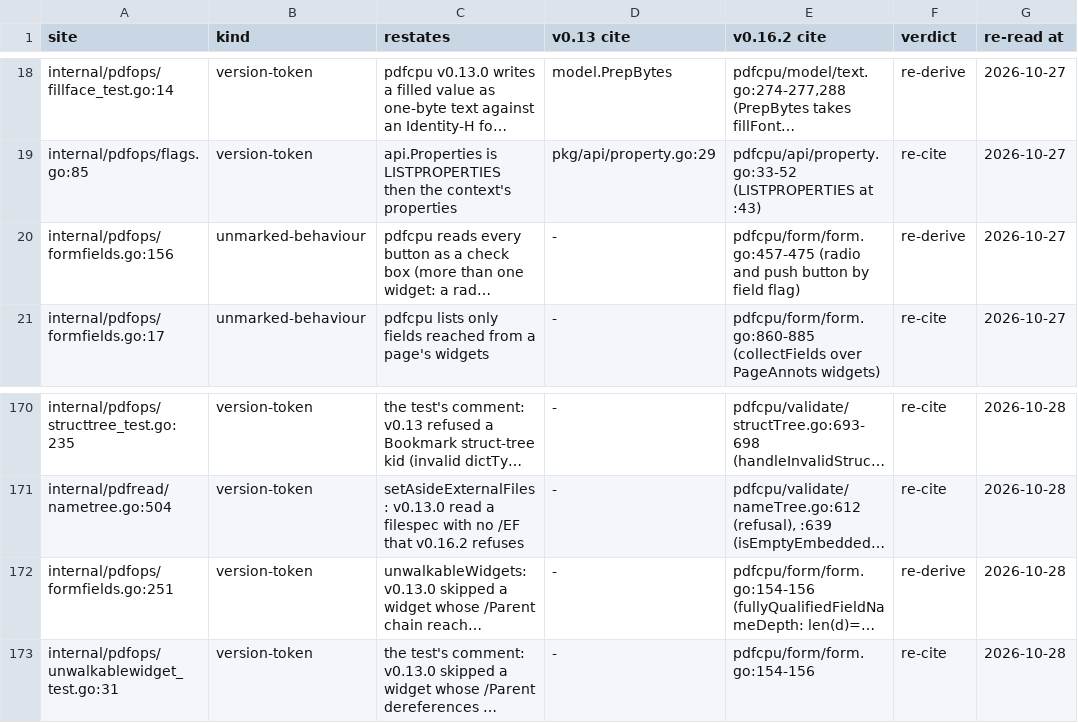
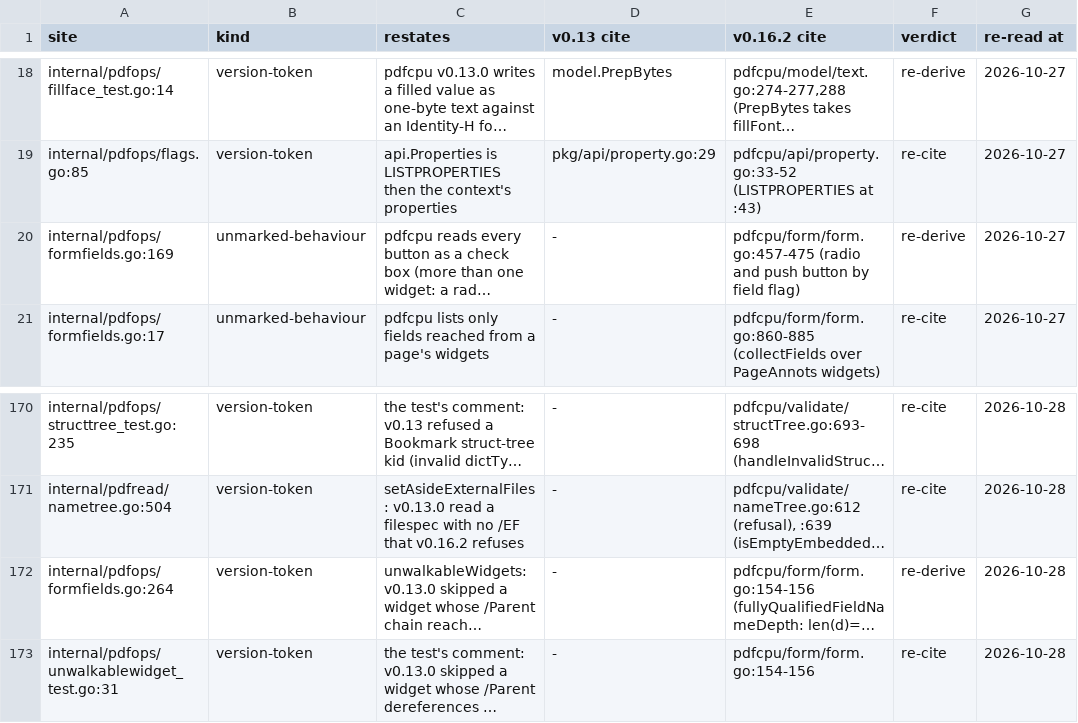
Before and after one commit to daniel-alexander4/nib, a TSV file: internal/pdfread/restatements.tsv, drawn as a sheet; only a part is shown, gaps mark what is left out; long unchanged cells end in …; the diff names each change by its address in the sheet, - before the commit and + after, or states it on an @@ line.

```diff
--- a/internal/pdfread/restatements.tsv
+++ b/internal/pdfread/restatements.tsv
-A20 (site): internal/pdfops/formfields.go:156
+A20 (site): internal/pdfops/formfields.go:169
-A172 (site): internal/pdfops/formfields.go:251
+A172 (site): internal/pdfops/formfields.go:264
```
Also changed, not shown: 3 other files.
